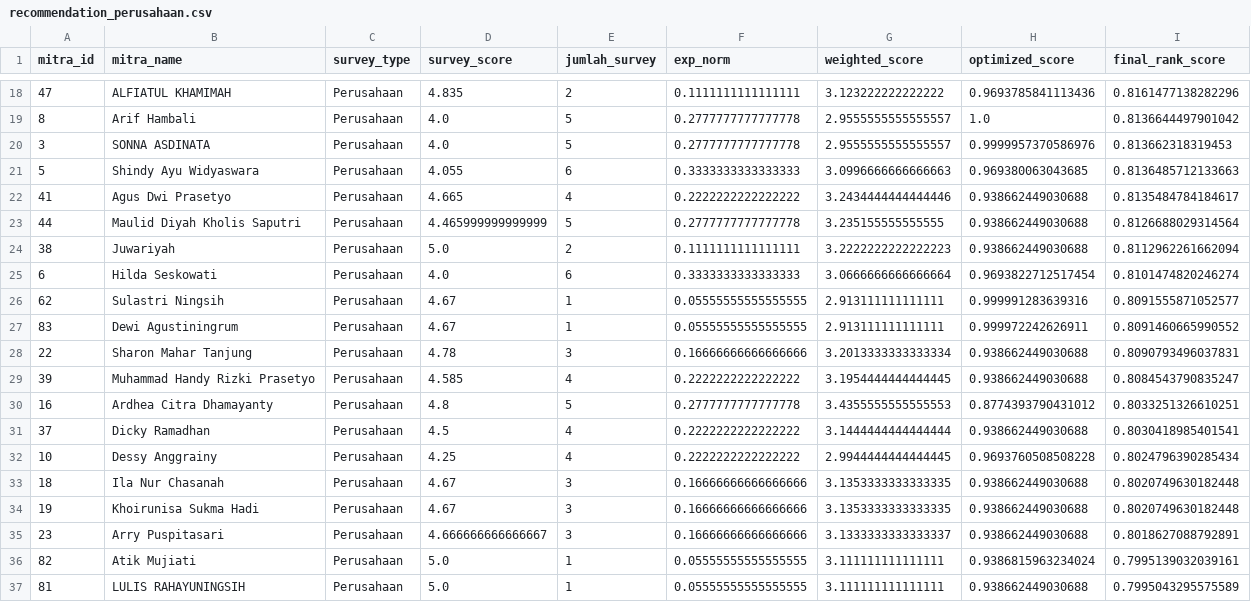
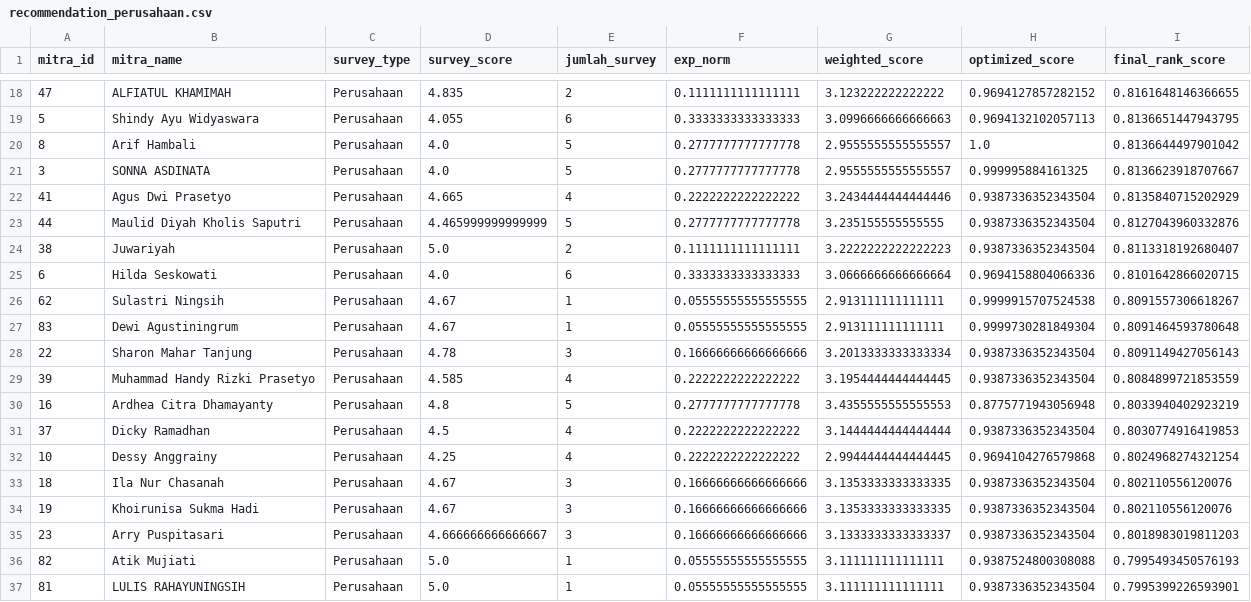
Before and after one commit to bimasaktikr/simitra-kaido-api, a CSV file: data/reports/recommendation_perusahaan.csv, drawn as a sheet; only a part is shown, gaps mark what is left out; the diff covers the shown part only.

```diff
--- a/data/reports/recommendation_perusahaan.csv
+++ b/data/reports/recommendation_perusahaan.csv
@@ -18,20 +18,20 @@ mitra_id,mitra_name,survey_type,survey_score,jumlah_survey,exp_norm,weighted_sco
-47,ALFIATUL KHAMIMAH,Perusahaan,4.835,2,0.1111111111111111,3.123222222222222,0.9693785841113436,0.8161477138282296
+47,ALFIATUL KHAMIMAH,Perusahaan,4.835,2,0.1111111111111111,3.123222222222222,0.9694127857282152,0.8161648146366655
+5,Shindy Ayu Widyaswara,Perusahaan,4.055,6,0.3333333333333333,3.0996666666666663,0.9694132102057113,0.8136651447943795
 8,Arif Hambali,Perusahaan,4.0,5,0.2777777777777778,2.9555555555555557,1.0,0.8136644497901042
-3,SONNA ASDINATA,Perusahaan,4.0,5,0.2777777777777778,2.9555555555555557,0.9999957370586976,0.813662318319453
-5,Shindy Ayu Widyaswara,Perusahaan,4.055,6,0.3333333333333333,3.0996666666666663,0.969380063043685,0.8136485712133663
-41,Agus Dwi Prasetyo,Perusahaan,4.665,4,0.2222222222222222,3.2434444444444446,0.938662449030688,0.8135484784184617
-44,Maulid Diyah Kholis Saputri,Perusahaan,4.465999999999999,5,0.2777777777777778,3.235155555555555,0.938662449030688,0.8126688029314564
-38,Juwariyah,Perusahaan,5.0,2,0.1111111111111111,3.2222222222222223,0.938662449030688,0.8112962261662094
-6,Hilda Seskowati,Perusahaan,4.0,6,0.3333333333333333,3.0666666666666664,0.9693822712517454,0.8101474820246274
-62,Sulastri Ningsih,Perusahaan,4.67,1,0.05555555555555555,2.913111111111111,0.999991283639316,0.8091555871052577
-83,Dewi Agustiningrum,Perusahaan,4.67,1,0.05555555555555555,2.913111111111111,0.999972242626911,0.8091460665990552
-22,Sharon Mahar Tanjung,Perusahaan,4.78,3,0.16666666666666666,3.2013333333333334,0.938662449030688,0.8090793496037831
-39,Muhammad Handy Rizki Prasetyo,Perusahaan,4.585,4,0.2222222222222222,3.1954444444444445,0.938662449030688,0.8084543790835247
-16,Ardhea Citra Dhamayanty,Perusahaan,4.8,5,0.2777777777777778,3.4355555555555553,0.8774393790431012,0.8033251326610251
-37,Dicky Ramadhan,Perusahaan,4.5,4,0.2222222222222222,3.1444444444444444,0.938662449030688,0.8030418985401541
-10,Dessy Anggrainy,Perusahaan,4.25,4,0.2222222222222222,2.9944444444444445,0.9693760508508228,0.8024796390285434
-18,Ila Nur Chasanah,Perusahaan,4.67,3,0.16666666666666666,3.1353333333333335,0.938662449030688,0.8020749630182448
-19,Khoirunisa Sukma Hadi,Perusahaan,4.67,3,0.16666666666666666,3.1353333333333335,0.938662449030688,0.8020749630182448
-23,Arry Puspitasari,Perusahaan,4.666666666666667,3,0.16666666666666666,3.1333333333333337,0.938662449030688,0.8018627088792891
-82,Atik Mujiati,Perusahaan,5.0,1,0.05555555555555555,3.111111111111111,0.9386815963234024,0.7995139032039161
-81,LULIS RAHAYUNINGSIH,Perusahaan,5.0,1,0.05555555555555555,3.111111111111111,0.938662449030688,0.7995043295575589
+3,SONNA ASDINATA,Perusahaan,4.0,5,0.2777777777777778,2.9555555555555557,0.999995884161325,0.8136623918707667
+41,Agus Dwi Prasetyo,Perusahaan,4.665,4,0.2222222222222222,3.2434444444444446,0.9387336352343504,0.8135840715202929
+44,Maulid Diyah Kholis Saputri,Perusahaan,4.465999999999999,5,0.2777777777777778,3.235155555555555,0.9387336352343504,0.8127043960332876
+38,Juwariyah,Perusahaan,5.0,2,0.1111111111111111,3.2222222222222223,0.9387336352343504,0.8113318192680407
+6,Hilda Seskowati,Perusahaan,4.0,6,0.3333333333333333,3.0666666666666664,0.9694158804066336,0.8101642866020715
+62,Sulastri Ningsih,Perusahaan,4.67,1,0.05555555555555555,2.913111111111111,0.9999915707524538,0.8091557306618267
+83,Dewi Agustiningrum,Perusahaan,4.67,1,0.05555555555555555,2.913111111111111,0.9999730281849304,0.8091464593780648
+22,Sharon Mahar Tanjung,Perusahaan,4.78,3,0.16666666666666666,3.2013333333333334,0.9387336352343504,0.8091149427056143
+39,Muhammad Handy Rizki Prasetyo,Perusahaan,4.585,4,0.2222222222222222,3.1954444444444445,0.9387336352343504,0.8084899721853559
+16,Ardhea Citra Dhamayanty,Perusahaan,4.8,5,0.2777777777777778,3.4355555555555553,0.8775771943056948,0.8033940402923219
+37,Dicky Ramadhan,Perusahaan,4.5,4,0.2222222222222222,3.1444444444444444,0.9387336352343504,0.8030774916419853
+10,Dessy Anggrainy,Perusahaan,4.25,4,0.2222222222222222,2.9944444444444445,0.9694104276579868,0.8024968274321254
+18,Ila Nur Chasanah,Perusahaan,4.67,3,0.16666666666666666,3.1353333333333335,0.9387336352343504,0.802110556120076
+19,Khoirunisa Sukma Hadi,Perusahaan,4.67,3,0.16666666666666666,3.1353333333333335,0.9387336352343504,0.802110556120076
+23,Arry Puspitasari,Perusahaan,4.666666666666667,3,0.16666666666666666,3.1333333333333337,0.9387336352343504,0.8018983019811203
+82,Atik Mujiati,Perusahaan,5.0,1,0.05555555555555555,3.111111111111111,0.9387524800308088,0.7995493450576193
+81,LULIS RAHAYUNINGSIH,Perusahaan,5.0,1,0.05555555555555555,3.111111111111111,0.9387336352343504,0.7995399226593901
```
Also changed, not shown: 2 added rows, 2 removed rows and 61 edited cells elsewhere in this file, data/reports/recommendation_rumah_tangga.csv, 18 other files.
